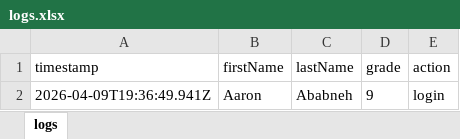
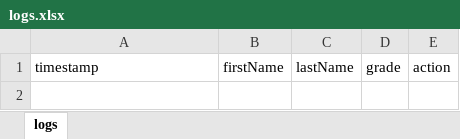
Before and after one commit to jwnorfolk/learningcenterlogin, an Excel workbook: data/logs.xlsx, sheet logs, drawn as a sheet; values as stored, in another font and other column widths than the file's, no borders; the diff names each change by its address in the sheet, - before the commit and + after, or states it on an @@ line.

```diff
--- a/data/logs.xlsx (sheet logs)
+++ b/data/logs.xlsx (sheet logs)
-row 2: 2026-04-09T19:36:49.941Z | Aaron | Ababneh | 9 | login
```
Also changed, not shown: data/responses.xlsx, data/test-logins.xlsx, 1 other file.
